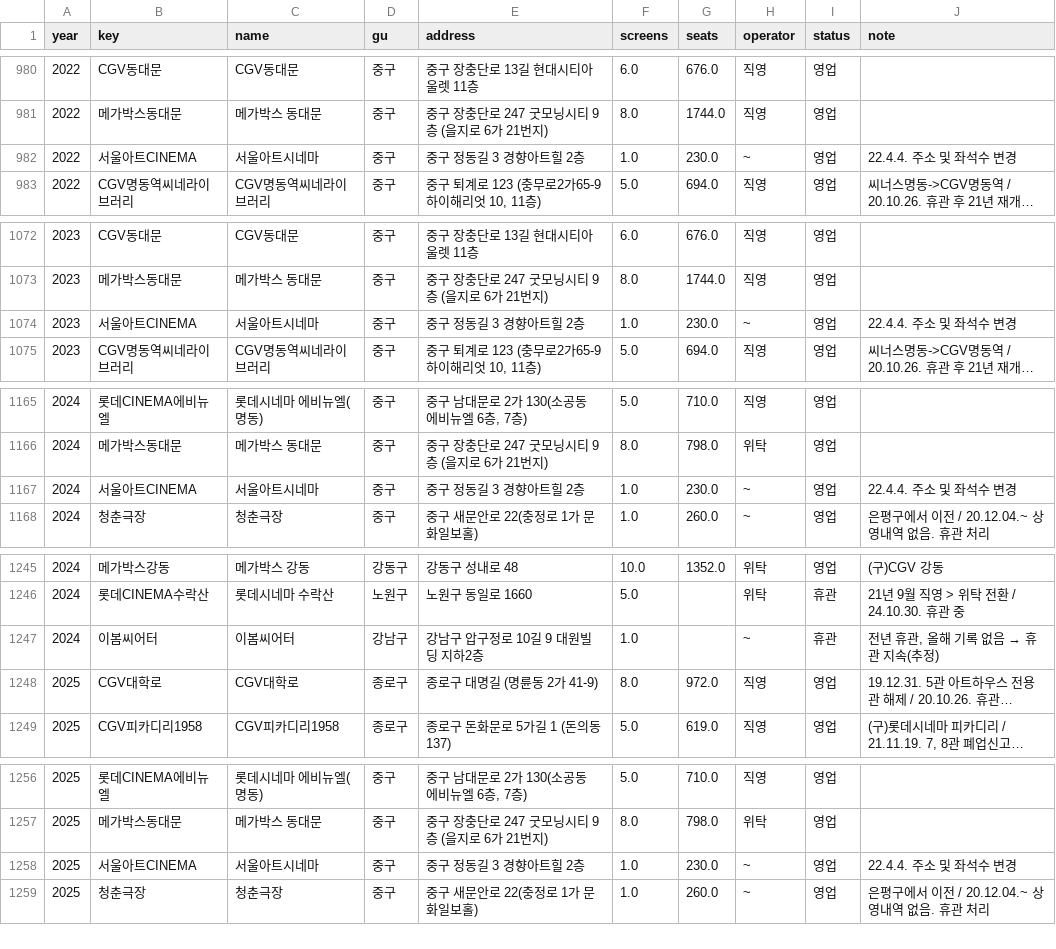
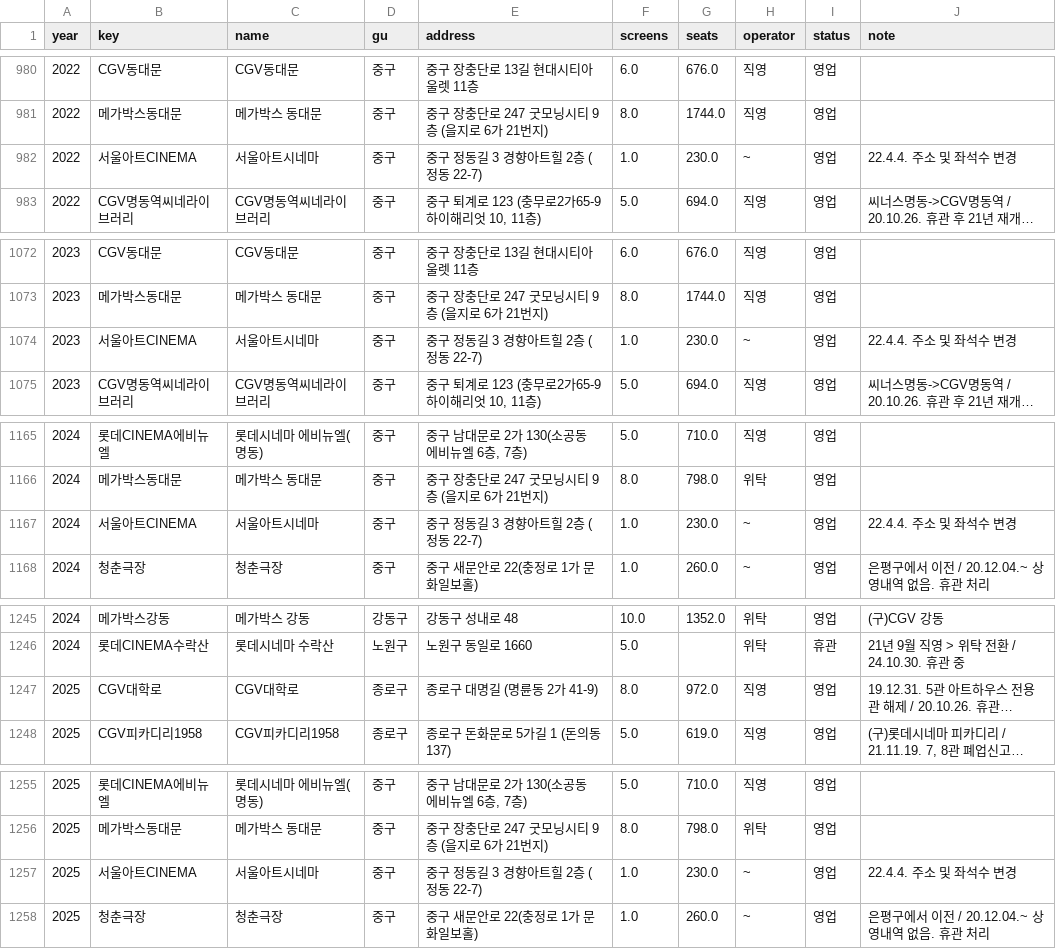
Before and after one commit to tjgusrua-droid/class-a, a CSV file: data/clean/seoul_theater_year.csv, drawn as a sheet; only a part is shown, gaps mark what is left out; long unchanged cells end in …; removed rows and columns are numbered as before the commit, all else as after; the diff names each change by its address in the sheet, - before the commit and + after, or states it on an @@ line.

```diff
--- a/data/clean/seoul_theater_year.csv
+++ b/data/clean/seoul_theater_year.csv
-E982 (address): 중구 정동길 3 경향아트힐 2층
+E982 (address): 중구 정동길 3 경향아트힐 2층 (정동 22-7)
-E1074 (address): 중구 정동길 3 경향아트힐 2층
+E1074 (address): 중구 정동길 3 경향아트힐 2층 (정동 22-7)
-E1167 (address): 중구 정동길 3 경향아트힐 2층
+E1167 (address): 중구 정동길 3 경향아트힐 2층 (정동 22-7)
-row 1247: 2024 | 이봄씨어터 | 이봄씨어터 | 강남구 | 강남구 압구정로 10길 9 대원빌딩 지하2층 | 1.0 |  | ~ | 휴관 | 전년 휴관, 올해 기록 없음 → 휴관 지속(추정)
-E1257 (address): 중구 정동길 3 경향아트힐 2층
+E1257 (address): 중구 정동길 3 경향아트힐 2층 (정동 22-7)
```
Also changed, not shown: data/clean/seoul_closure_timeline.csv, data/clean/seoul_events.csv, 4 other files.
